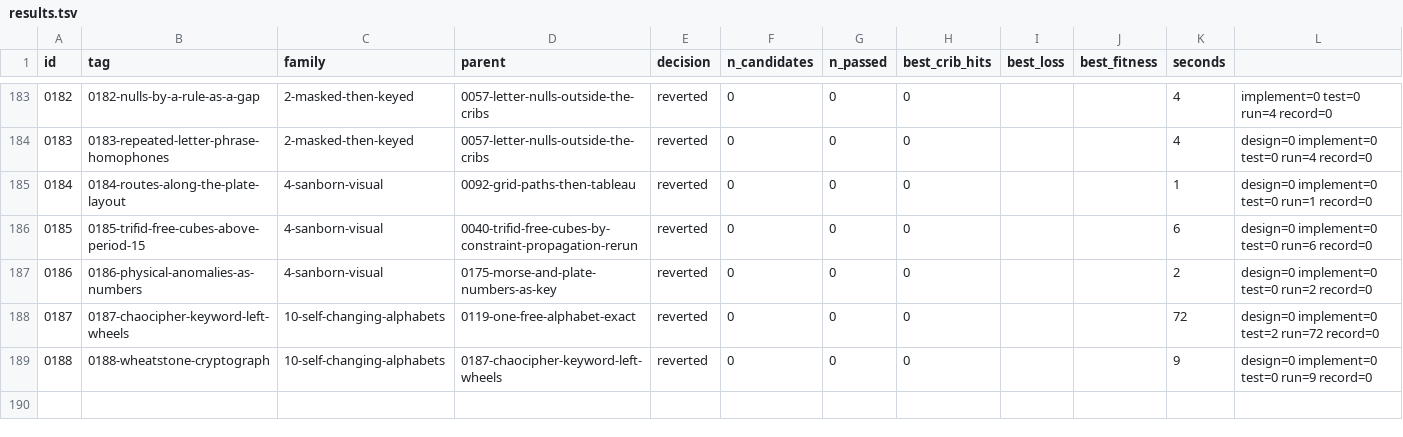
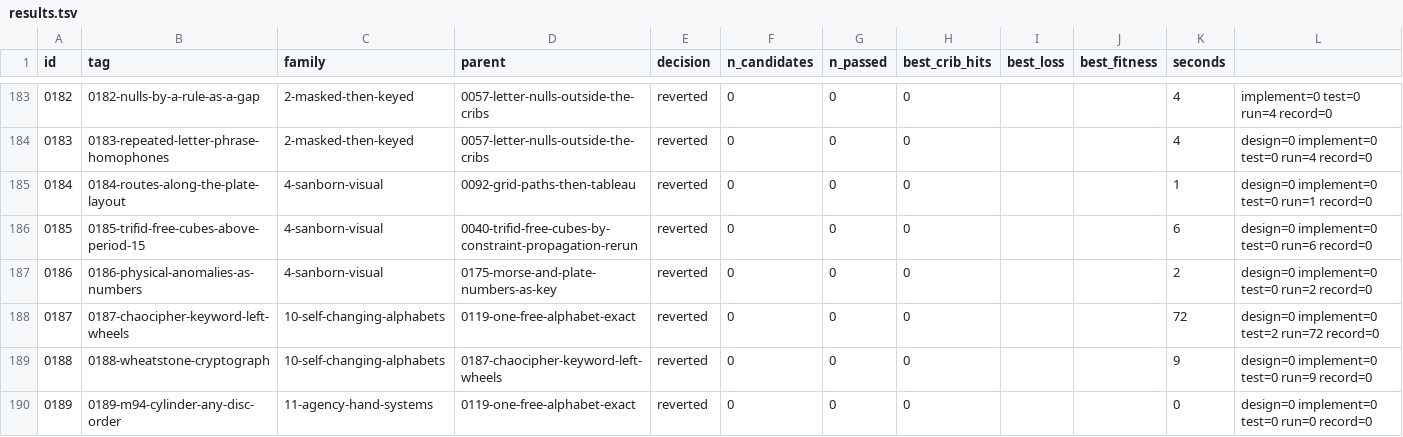
Before and after one commit to akaalias/k4, a TSV file: results.tsv, drawn as a sheet; only a part is shown, gaps mark what is left out; the diff names each change by its address in the sheet, - before the commit and + after, or states it on an @@ line.

Commit message:
exp 0189-m94-cylinder-any-disc-order: reverted (0/0 passed gates, best cribs 0/24)
F11.1: the US Army's M-94 cylinder (25 published discs) in any disc order, any cipher row per group of 25, any group alignment: exact
Family: 11-agency-hand-systems
Parent: 0119-one-free-alphabet-exact
Changed: F11.1, first family run. The community tried M-94 with hill climbs only (knowledge/05-attacks.md); no bounded result exists. The 25 disc alphabets as published (jproc.ca/crypto/m94.html, credited to George Mace; disc B1 matches the Cryptogram 1982 reprint; each alphabet checked to be a permutation starting A then its disc letter). Use (TM 32-220 par. 144): 25 discs in the day's order, 25 plaintext letters set on the guide row, any other row taken as cipher. K4 as consecutive groups of 25 from an unknown alignment (0-24), each group with its own row offset (1-25). Each known letter allows a set of discs at its slot; slots must take distinct discs (a matching). Exact over every alignment and every offset triple; K4 against 10 shuffled copies; plants.

```diff
--- a/results.tsv
+++ b/results.tsv
+row 190: 0189 | 0189-m94-cylinder-any-disc-order | 11-agency-hand-systems | 0119-one-free-alphabet-exact | reverted | 0 | 0 | 0 |  |  | 0 | design=0 implement=0 test=0 run=0 record=0
```
Also changed, not shown: 5 other files.
